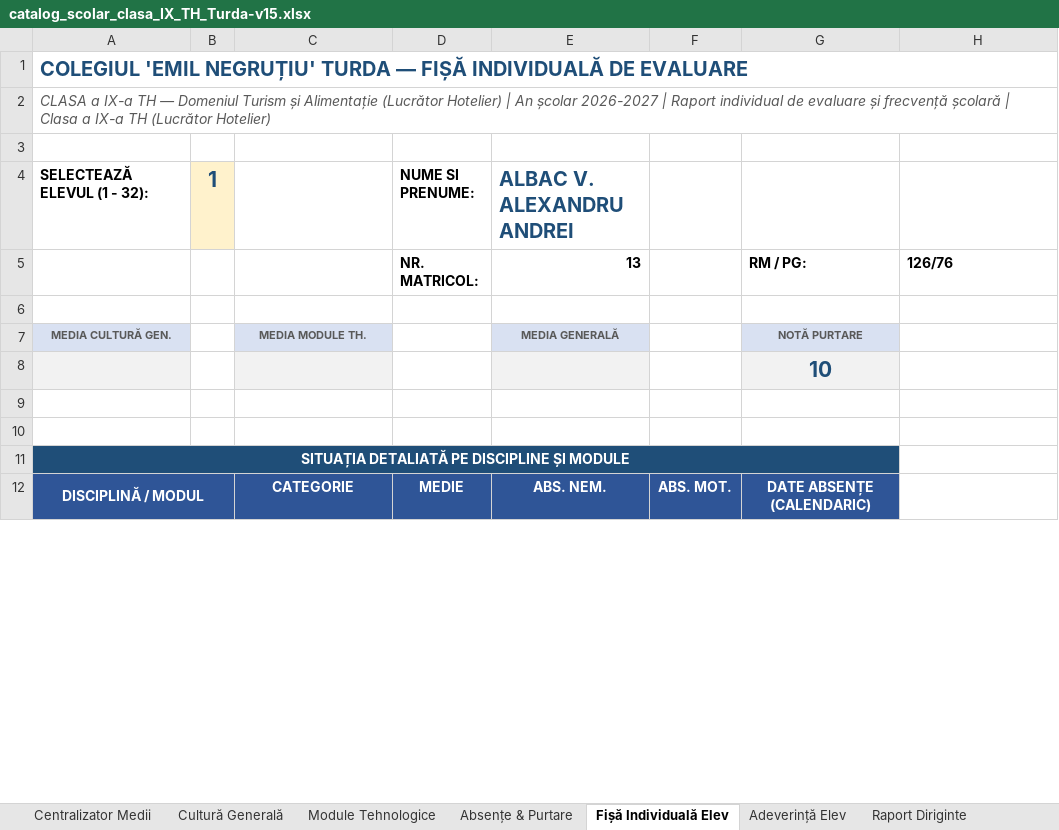
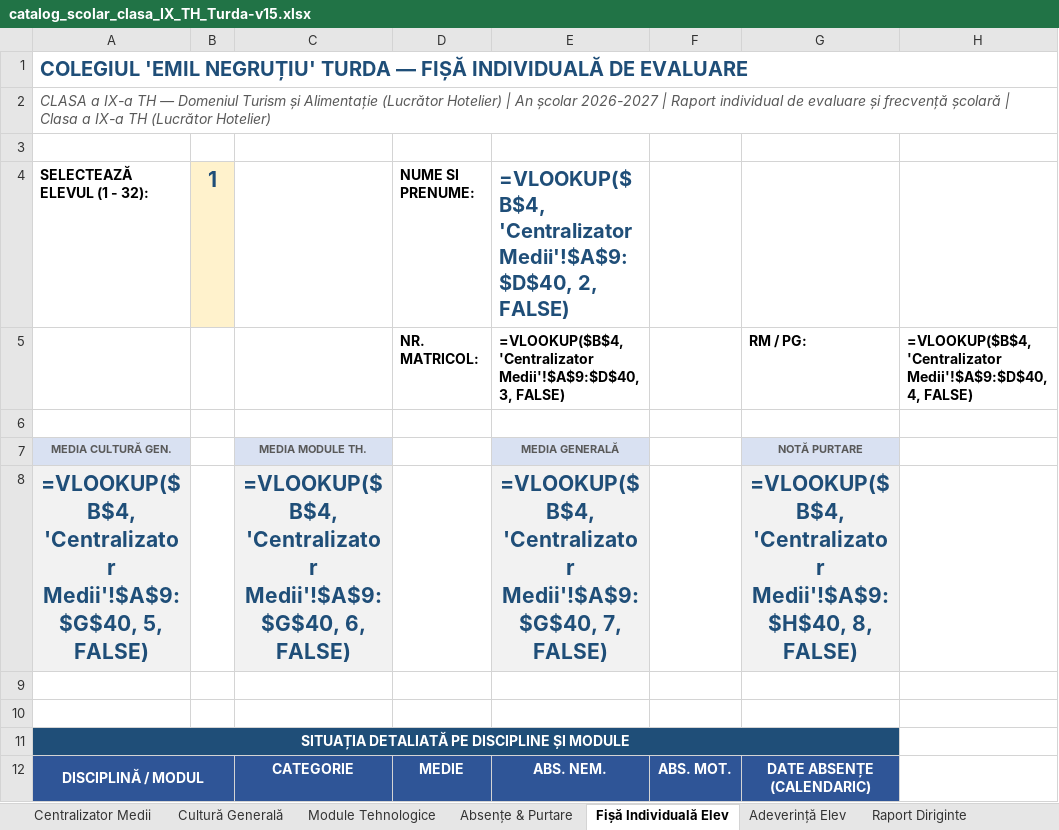
Before and after one commit to profudeconta-sketch/catalog-online, an Excel workbook: catalog_scolar_clasa_IX_TH_Turda-v15.xlsx, sheet Fișă Individuală Elev, drawn as a sheet; only a part is shown; values as stored, in another font and other column widths than the file's, no borders; formulas without a stored value are shown as written; 1 other sheet too large or unreadable and not compared; removed rows and columns are numbered as before the commit, all else as after; the diff covers the shown part only; the diff names each change by its address in the sheet, - before the commit and + after, or states it on an @@ line.

```diff
--- a/catalog_scolar_clasa_IX_TH_Turda-v15.xlsx (sheet Fișă Individuală Elev)
+++ b/catalog_scolar_clasa_IX_TH_Turda-v15.xlsx (sheet Fișă Individuală Elev)
-E4: ALBAC V. ALEXANDRU ANDREI
+E4: =VLOOKUP($B$4, 'Centralizator Medii'!$A$9:$D$40, 2, FALSE)
-E5: 13
+E5: =VLOOKUP($B$4, 'Centralizator Medii'!$A$9:$D$40, 3, FALSE)
-H5: 126/76
+H5: =VLOOKUP($B$4, 'Centralizator Medii'!$A$9:$D$40, 4, FALSE)
-row 8:  |  |  |  |  |  | 10
+row 8: =VLOOKUP($B$4, 'Centralizator Medii'!$A$9:$G$40, 5, FALSE) |  | =VLOOKUP($B$4, 'Centralizator Medii'!$A$9:$G$40, 6, FALSE) |  | =VLOOKUP($B$4, 'Centralizator Medii'!$A$9:$G$40, 7, FALSE) |  | =VLOOKUP($B$4, 'Centralizator Medii'!$A$9:$H$40, 8, FALSE)
```
Also changed, not shown: 80 edited cells elsewhere in this sheet, sheet Module Tehnologice, sheet Centralizator Medii, sheet Raport Diriginte, sheet Absențe & Purtare, sheet Adeverință Elev, formulas that keep their value, charts or pictures.
